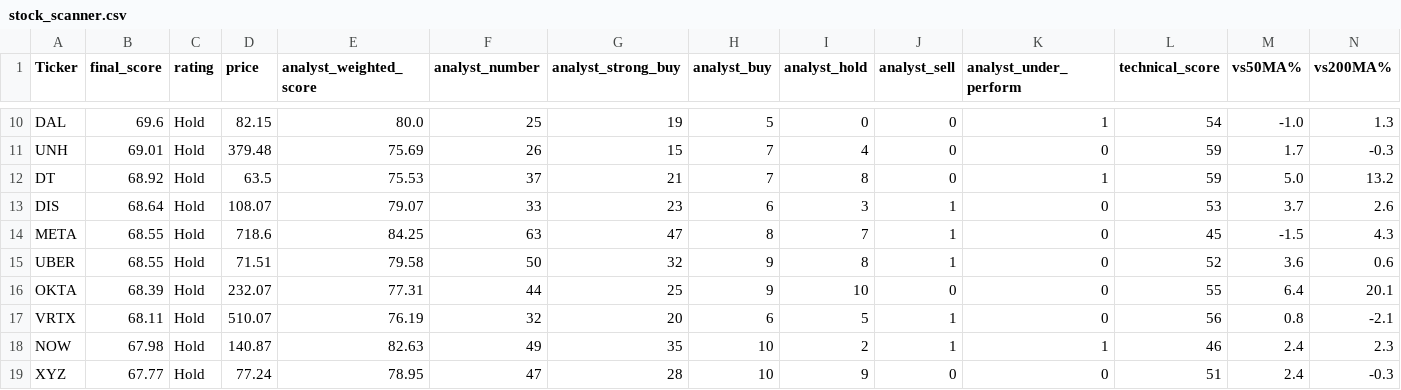
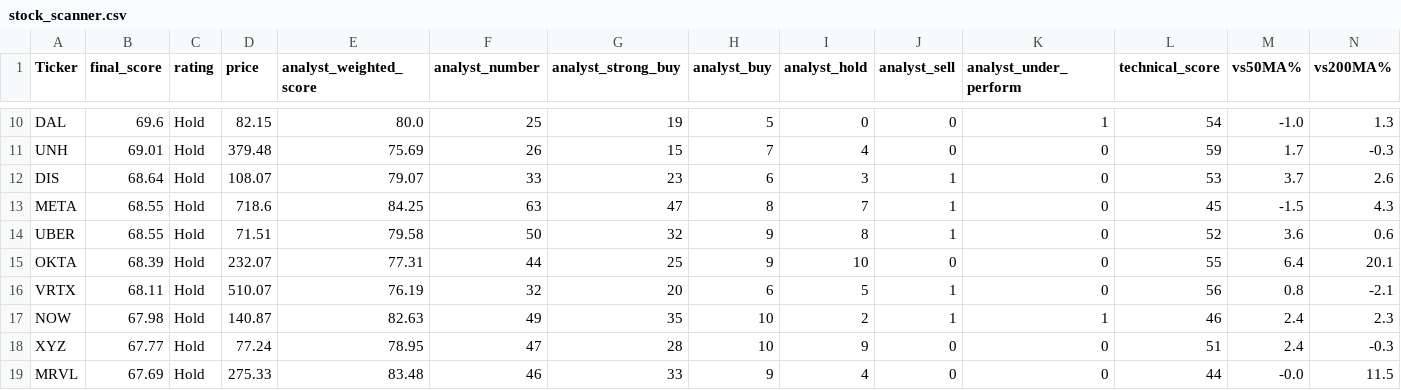
Before and after one commit to 1155125384/scanner_stock, a CSV file: stock_scanner.csv, drawn as a sheet; only a part is shown, gaps mark what is left out; the shorter side is filled out with more unchanged rows; rows hold the shown columns only; the diff names each change by its address in the sheet, - before the commit and + after, or states it on an @@ line.

```diff
--- a/stock_scanner.csv
+++ b/stock_scanner.csv
-row 12: DT | 68.92 | Hold | 63.5 | 75.53 | 37 | 21 | 7 | 8 | 0 | 1 | 59 | 5.0 | 13.2
```
